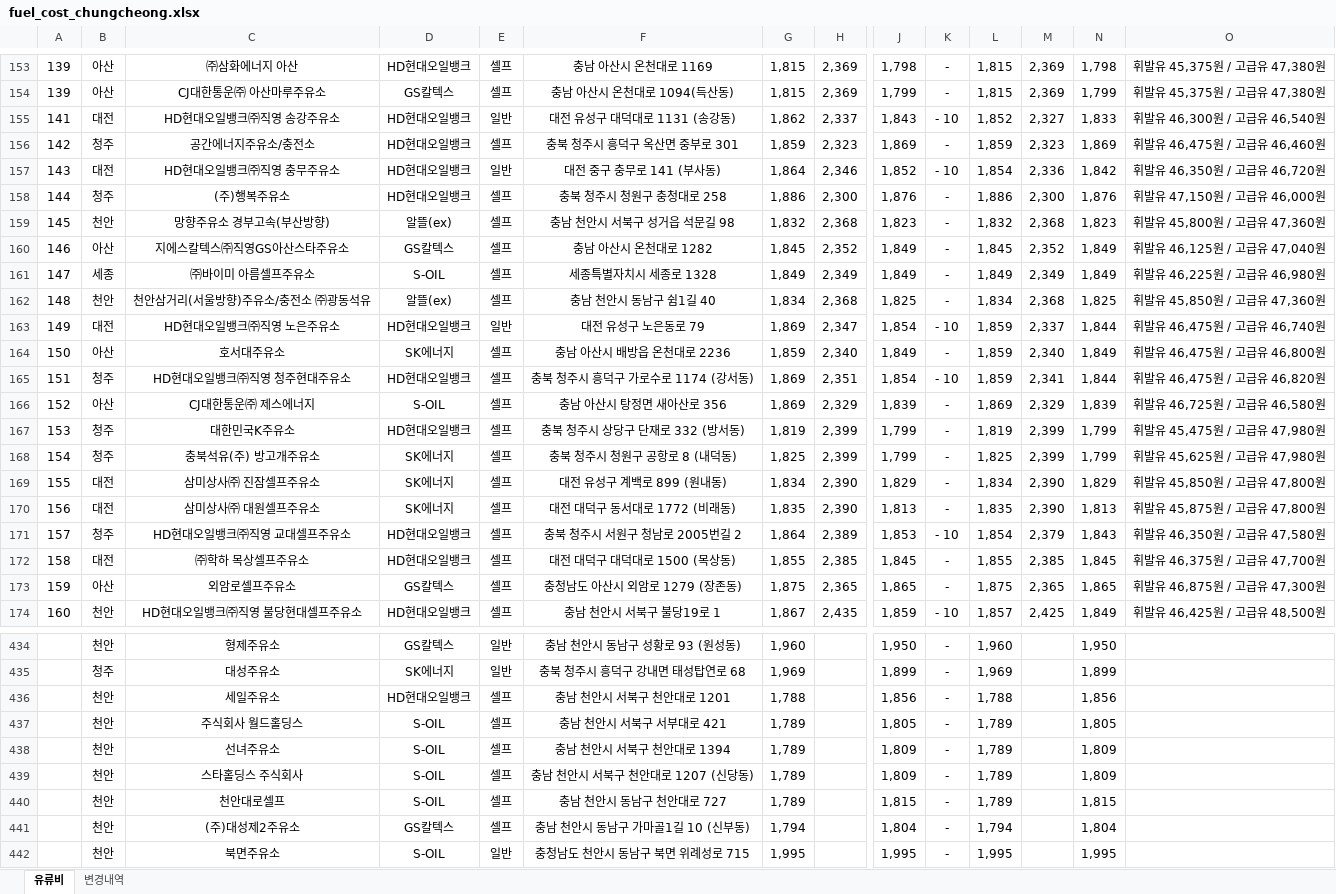
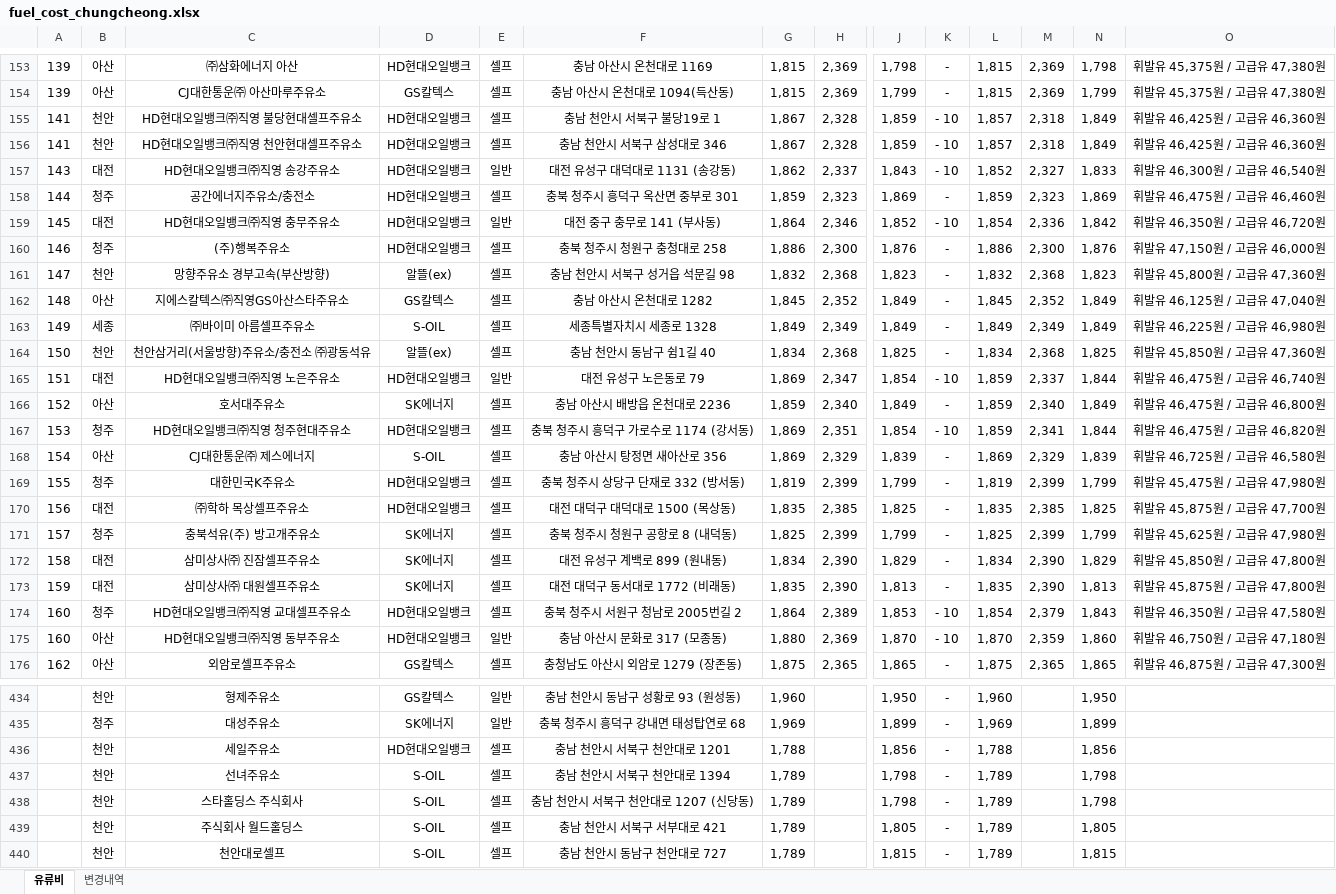
Before and after one commit to krwizxp/fcupdater, an Excel workbook: fuel_cost_chungcheong.xlsx, sheet 유류비, drawn as a sheet; only a part is shown, gaps mark what is left out; the shorter side is filled out with more unchanged rows; values as stored, in another font and other column widths than the file's, no borders; removed rows and columns are numbered as before the commit, all else as after; rows hold the shown columns only; the diff covers the shown part only; the diff names each change by its address in the sheet, - before the commit and + after, or states it on an @@ line.

```diff
--- a/fuel_cost_chungcheong.xlsx (sheet 유류비)
+++ b/fuel_cost_chungcheong.xlsx (sheet 유류비)
+row 155: 141 | 천안 | HD현대오일뱅크㈜직영 불당현대셀프주유소 | HD현대오일뱅크 | 셀프 | 충남 천안시 서북구 불당19로 1 | 1,867 | 2,328 | 1,859 | - 10 | 1,857 | 2,318 | 1,849 | 휘발유 46,425원 / 고급유 46,360원
+row 156: 141 | 천안 | HD현대오일뱅크㈜직영 천안현대셀프주유소 | HD현대오일뱅크 | 셀프 | 충남 천안시 서북구 삼성대로 346 | 1,867 | 2,328 | 1,859 | - 10 | 1,857 | 2,318 | 1,849 | 휘발유 46,425원 / 고급유 46,360원
-A157: 141
+A157: 143
-A158: 142
+A158: 144
-A159: 143
+A159: 145
-A160: 144
+A160: 146
-A161: 145
+A161: 147
-A162: 146
+A162: 148
-A163: 147
+A163: 149
-A164: 148
+A164: 150
-A165: 149
+A165: 151
-A166: 150
+A166: 152
-A167: 151
+A167: 153
-A168: 152
+A168: 154
-A169: 153
+A169: 155
+row 170: 156 | 대전 | ㈜학하 목상셀프주유소 | HD현대오일뱅크 | 셀프 | 대전 대덕구 대덕대로 1500 (목상동) | 1,835 | 2,385 | 1,825 | - | 1,835 | 2,385 | 1,825 | 휘발유 45,875원 / 고급유 47,700원
-A171: 154
+A171: 157
-A172: 155
+A172: 158
-A173: 156
+A173: 159
-A174: 157
+A174: 160
-row 172: 158 | 대전 | ㈜학하 목상셀프주유소 | HD현대오일뱅크 | 셀프 | 대전 대덕구 대덕대로 1500 (목상동) | 1,855 | 2,385 | 1,845 | - | 1,855 | 2,385 | 1,845 | 휘발유 46,375원 / 고급유 47,700원
+row 175: 160 | 아산 | HD현대오일뱅크㈜직영 동부주유소 | HD현대오일뱅크 | 일반 | 충남 아산시 문화로 317 (모종동) | 1,880 | 2,369 | 1,870 | - 10 | 1,870 | 2,359 | 1,860 | 휘발유 46,750원 / 고급유 47,180원
-A176: 159
+A176: 162
-row 174: 160 | 천안 | HD현대오일뱅크㈜직영 불당현대셀프주유소 | HD현대오일뱅크 | 셀프 | 충남 천안시 서북구 불당19로 1 | 1,867 | 2,435 | 1,859 | - 10 | 1,857 | 2,425 | 1,849 | 휘발유 46,425원 / 고급유 48,500원
+row 437:  | 천안 | 선녀주유소 | S-OIL | 셀프 | 충남 천안시 서북구 천안대로 1394 | 1,789 |  | 1,798 | - | 1,789 |  | 1,798
+row 438:  | 천안 | 스타홀딩스 주식회사 | S-OIL | 셀프 | 충남 천안시 서북구 천안대로 1207 (신당동) | 1,789 |  | 1,798 | - | 1,789 |  | 1,798
-row 438:  | 천안 | 선녀주유소 | S-OIL | 셀프 | 충남 천안시 서북구 천안대로 1394 | 1,789 |  | 1,809 | - | 1,789 |  | 1,809
-row 439:  | 천안 | 스타홀딩스 주식회사 | S-OIL | 셀프 | 충남 천안시 서북구 천안대로 1207 (신당동) | 1,789 |  | 1,809 | - | 1,789 |  | 1,809
```
Also changed, not shown: 58 added rows, 60 removed rows and 172 edited cells elsewhere in this sheet, sheet 변경내역, formulas that keep their value.
